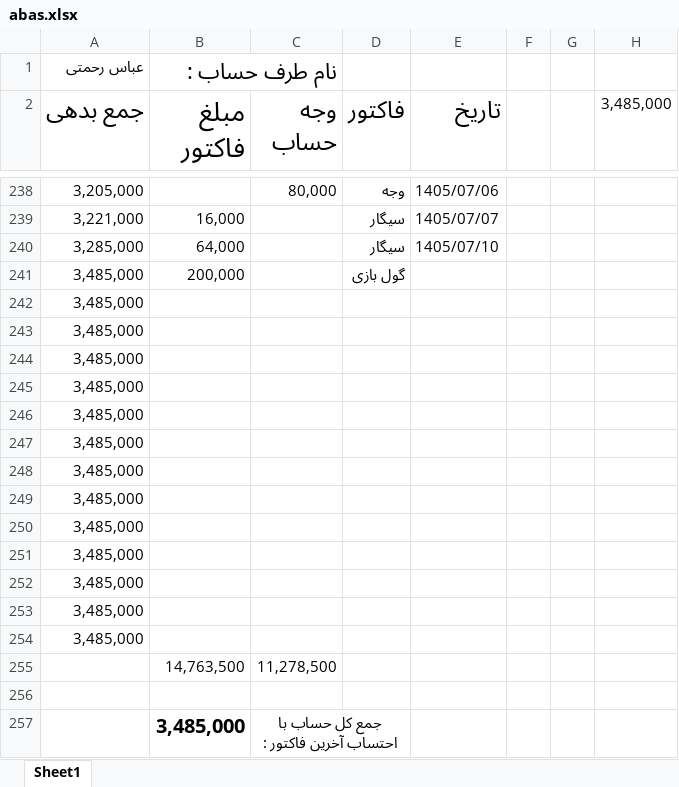
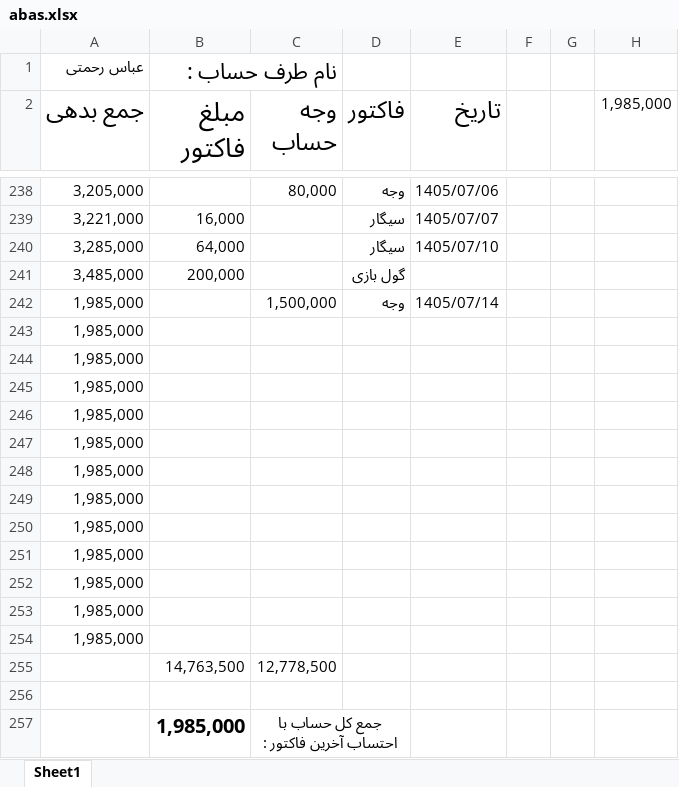
Before and after one commit to Hamidmarket/hesab, an Excel workbook: customers/abas.xlsx, sheet Sheet1, drawn as a sheet; only a part is shown, gaps mark what is left out; values as stored, in another font and other column widths than the file's, no borders; conditional formats not drawn; removed rows and columns are numbered as before the commit, all else as after; the diff names each change by its address in the sheet, - before the commit and + after, or states it on an @@ line.

```diff
--- a/customers/abas.xlsx (sheet Sheet1)
+++ b/customers/abas.xlsx (sheet Sheet1)
-H2: 3,485,000
+H2: 1,985,000
-row 242: 3,485,000
+row 242: 1,985,000 |  | 1,500,000 | وجه | 1405/07/14
-A243:A254 (جمع بدهی): 3,485,000
+A243:A254 (جمع بدهی): 1,985,000
-C255 (وجه حساب): 11,278,500
+C255 (وجه حساب): 12,778,500
-B257 (مبلغ فاکتور): 3,485,000
+B257 (مبلغ فاکتور): 1,985,000
```
Also changed, not shown: customers.xlsx, 2 other files.
